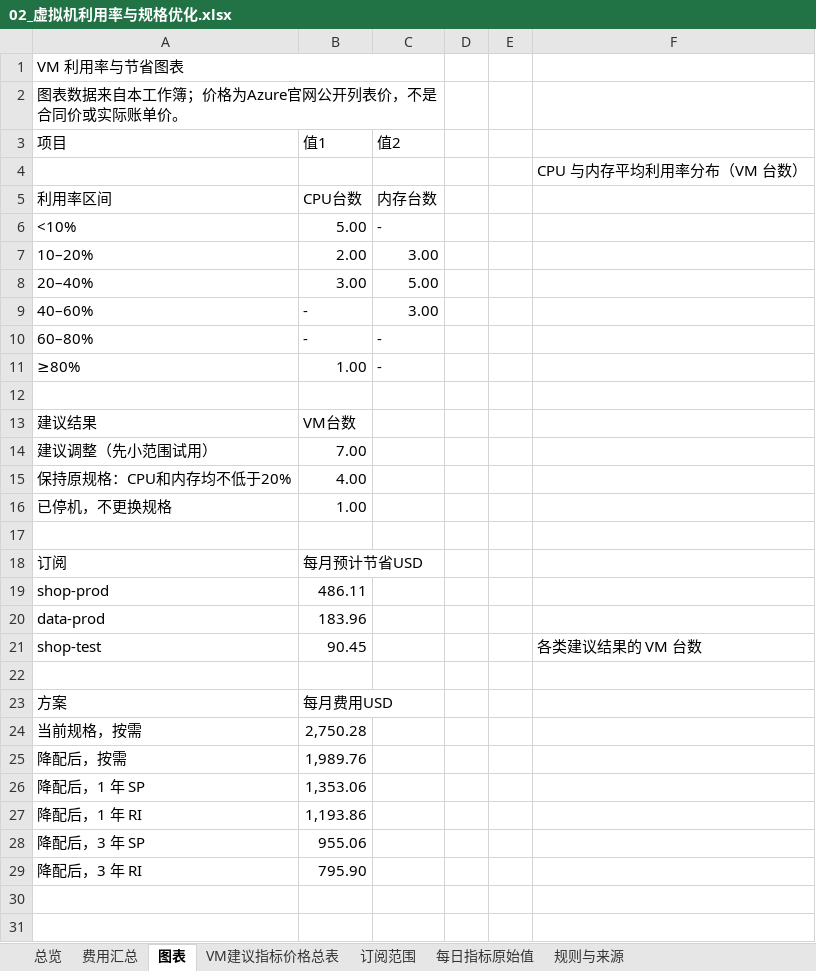
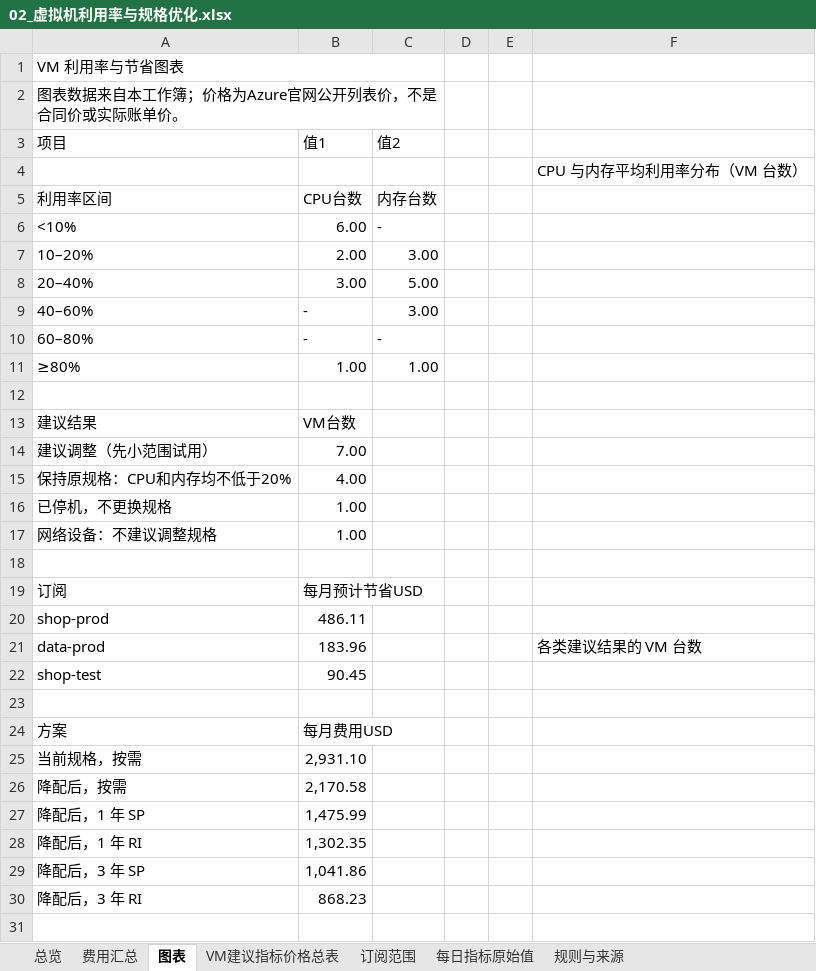
Before and after one commit to linkinchow/azure-inspection, an Excel workbook: examples/sample-output/Contoso_Azure巡检报告_2026年10月/02_虚拟机利用率与规格优化.xlsx, sheet 图表, drawn as a sheet; only a part is shown; values as stored, in another font and other column widths than the file's, no cell formats; charts and pictures not drawn; removed rows and columns are numbered as before the commit, all else as after; the diff names each change by its address in the sheet, - before the commit and + after, or states it on an @@ line.

```diff
--- a/examples/sample-output/Contoso_Azure巡检报告_2026年10月/02_虚拟机利用率与规格优化.xlsx (sheet 图表)
+++ b/examples/sample-output/Contoso_Azure巡检报告_2026年10月/02_虚拟机利用率与规格优化.xlsx (sheet 图表)
-B6 (值1): 5.00
+B6 (值1): 6.00
-C11 (值2): -
+C11 (值2): 1.00
+row 17: 网络设备：不建议调整规格 | 1.00
-F21: (empty)
+F21: 各类建议结果的 VM 台数
-F22: 各类建议结果的 VM 台数
+F22: (empty)
-B25 (值1): 2,750.28
+B25 (值1): 2,931.10
-B26 (值1): 1,989.76
+B26 (值1): 2,170.58
-B27 (值1): 1,353.06
+B27 (值1): 1,475.99
-B28 (值1): 1,193.86
+B28 (值1): 1,302.35
-B29 (值1): 955.06
+B29 (值1): 1,041.86
-B30 (值1): 795.90
+B30 (值1): 868.23
-row 30: (empty)
```
Also changed, not shown: sheet 每日指标原始值, sheet VM建议指标价格总表, sheet 费用汇总, sheet 总览, sheet 订阅范围, cell formats, formulas that keep their value, hidden cells, charts or pictures, examples/sample-output/Contoso_Azure巡检报告_2026年10月/01_9月月度成本巡检报告.xlsx, examples/sample-output/Contoso_Azure巡检报告_2026年10月/03_可靠性与安全巡检问题清单.xlsx, 43 other files.
